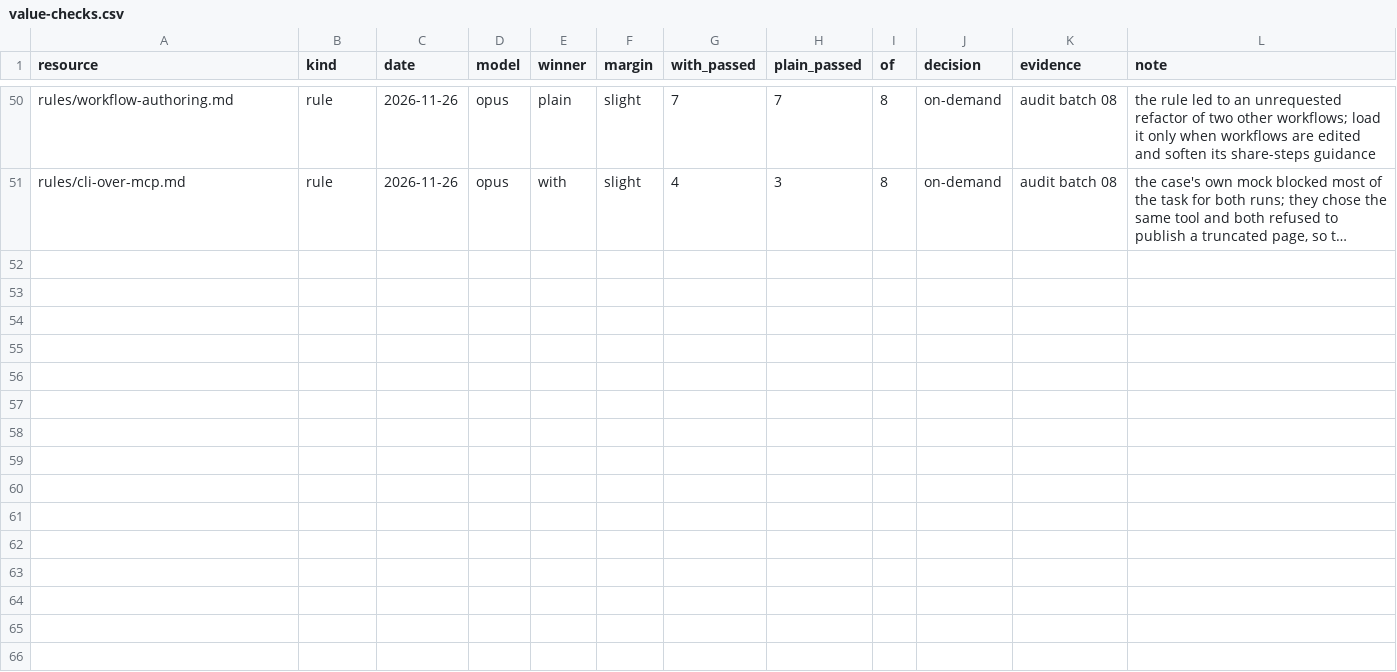
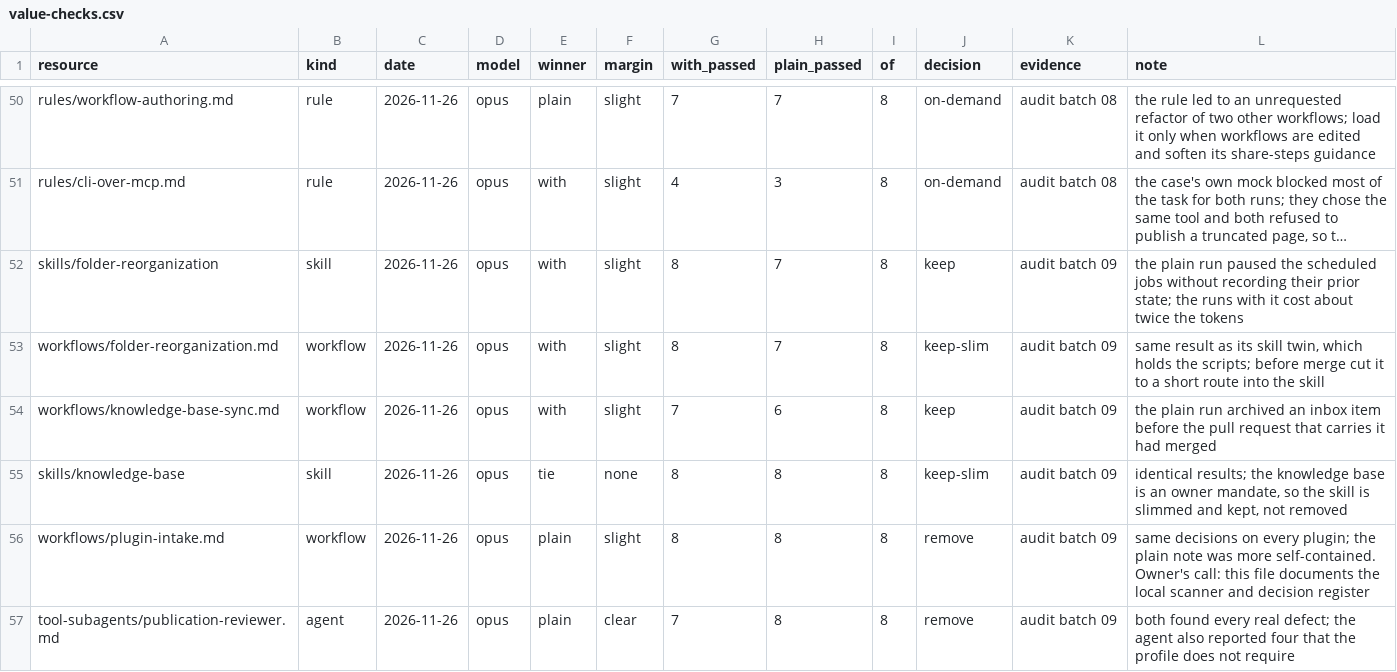
Before and after one commit to enok/llm-toolkit-project, a CSV file: docs/llm/value-checks.csv, drawn as a sheet; only a part is shown, gaps mark what is left out; long unchanged cells end in …; the diff names each change by its address in the sheet, - before the commit and + after, or states it on an @@ line.

```diff
--- a/docs/llm/value-checks.csv
+++ b/docs/llm/value-checks.csv
+row 52: skills/folder-reorganization | skill | 2026-11-26 | opus | with | slight | 8 | 7 | 8 | keep | audit batch 09 | the plain run paused the scheduled jobs without recording their prior state; the runs with it cost about twice the tokens
+row 53: workflows/folder-reorganization.md | workflow | 2026-11-26 | opus | with | slight | 8 | 7 | 8 | keep-slim | audit batch 09 | same result as its skill twin, which holds the scripts; before merge cut it to a short route into the skill
+row 54: workflows/knowledge-base-sync.md | workflow | 2026-11-26 | opus | with | slight | 7 | 6 | 8 | keep | audit batch 09 | the plain run archived an inbox item before the pull request that carries it had merged
+row 55: skills/knowledge-base | skill | 2026-11-26 | opus | tie | none | 8 | 8 | 8 | keep-slim | audit batch 09 | identical results; the knowledge base is an owner mandate, so the skill is slimmed and kept, not removed
+row 56: workflows/plugin-intake.md | workflow | 2026-11-26 | opus | plain | slight | 8 | 8 | 8 | remove | audit batch 09 | same decisions on every plugin; the plain note was more self-contained. Owner's call: this file documents the local scanner and decision register
+row 57: tool-subagents/publication-reviewer.md | agent | 2026-11-26 | opus | plain | clear | 7 | 8 | 8 | remove | audit batch 09 | both found every real defect; the agent also reported four that the profile does not require
```
